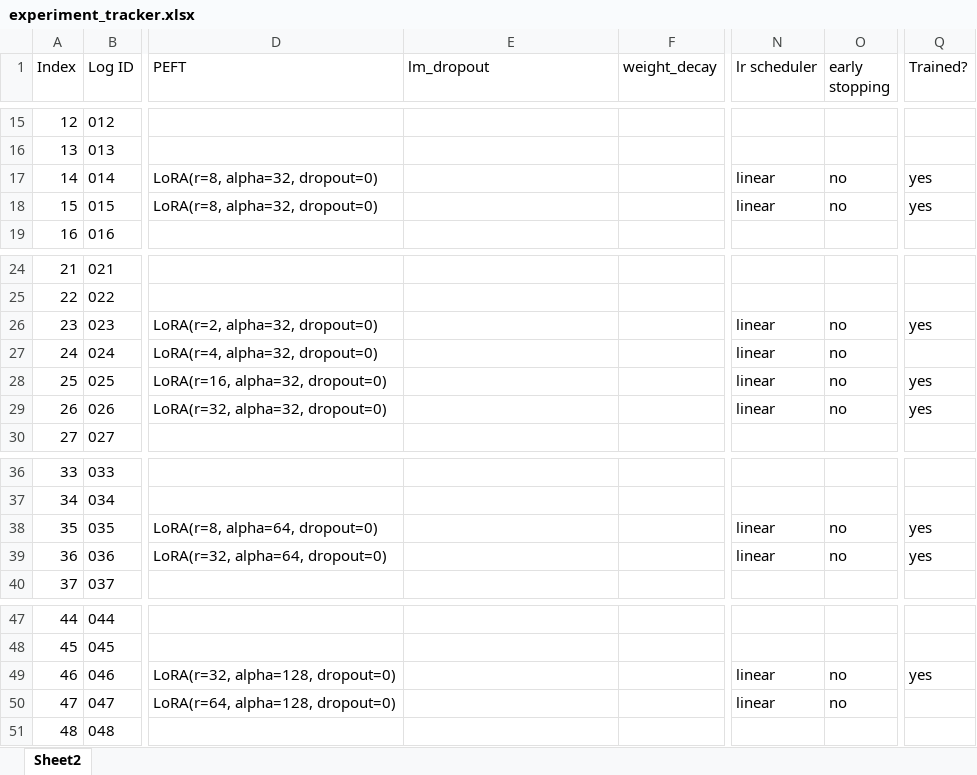
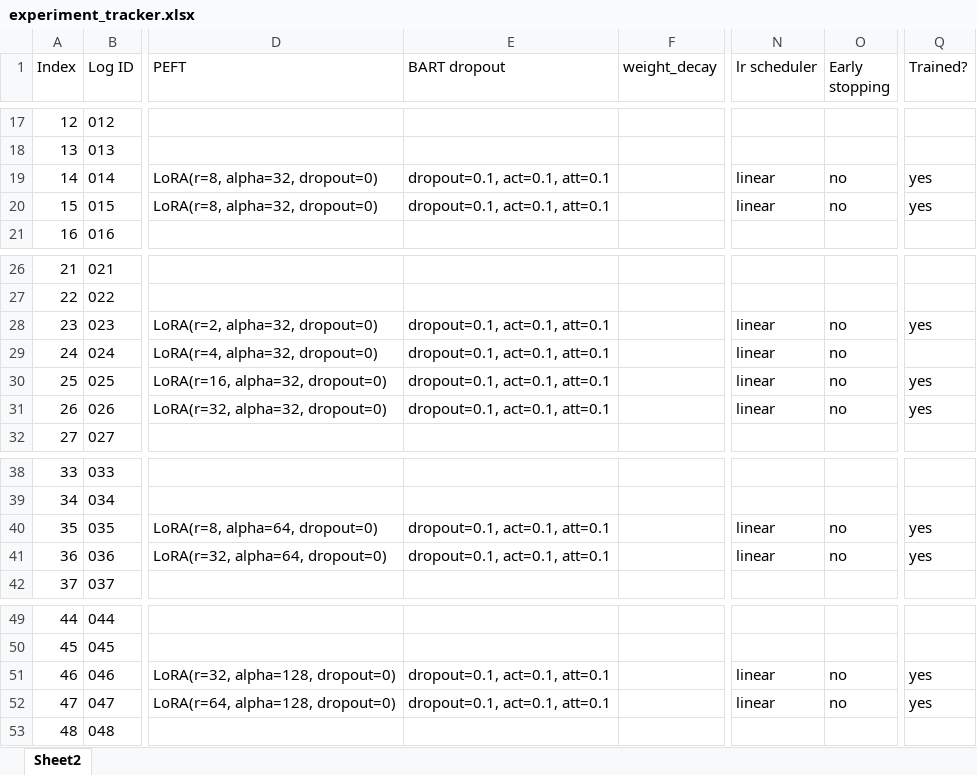
Before and after one commit to rfdspeng/ml_ai_portfolio, an Excel workbook: text_summ/logs/experiment_tracker.xlsx, sheet Sheet2, drawn as a sheet; only a part is shown, gaps mark what is left out; values as stored, in another font and other column widths than the file's, no borders; addresses are those after the commit; the diff covers the shown part only; the diff names each change by its address in the sheet, - before the commit and + after, or states it on an @@ line.

Commit message:
text_summ: dropout and weight decay experiments

```diff
--- a/text_summ/logs/experiment_tracker.xlsx (sheet Sheet2)
+++ b/text_summ/logs/experiment_tracker.xlsx (sheet Sheet2)
-E1: lm_dropout
+E1: BART dropout
-O1: early stopping
+O1: Early stopping
-E19:E20 (BART dropout): (empty)
+E19:E20 (BART dropout): dropout=0.1, act=0.1, att=0.1
-E28:E31 (BART dropout): (empty)
+E28:E31 (BART dropout): dropout=0.1, act=0.1, att=0.1
-E40:E41 (BART dropout): (empty)
+E40:E41 (BART dropout): dropout=0.1, act=0.1, att=0.1
-E51:E52 (BART dropout): (empty)
+E51:E52 (BART dropout): dropout=0.1, act=0.1, att=0.1
-Q52 (Trained?): (empty)
+Q52 (Trained?): yes
```
Also changed, not shown: 12 added rows, 60 edited cells and row numbers in column A elsewhere in this sheet, formulas that keep their value, 13 other files.
